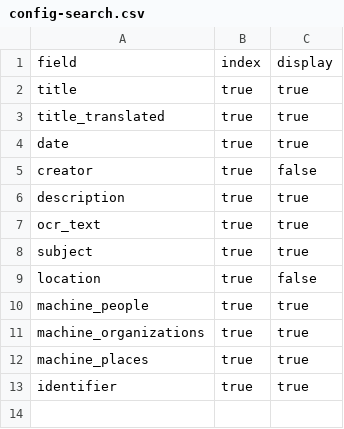
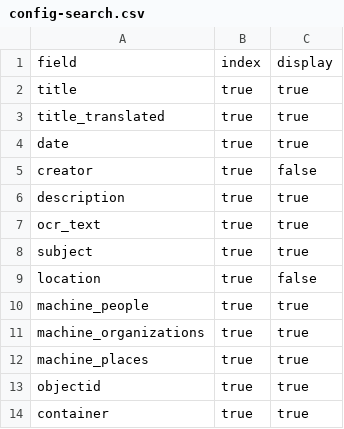
Before and after one commit to digital-jaha/ysb, a CSV file: _data/config-search.csv, drawn as a sheet.

Commit message:
Update config-search.csv

```diff
--- a/_data/config-search.csv
+++ b/_data/config-search.csv
@@ -12,2 +12,3 @@ machine_organizations,true,true
 machine_places,true,true
-identifier,true,true
+objectid,true,true
+container,true,true
```
